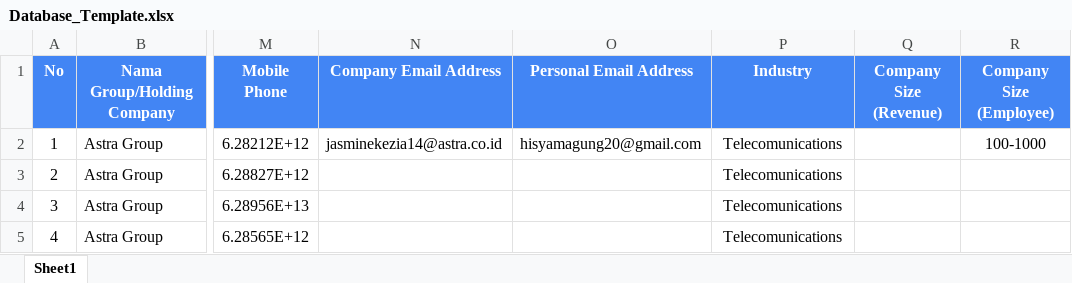
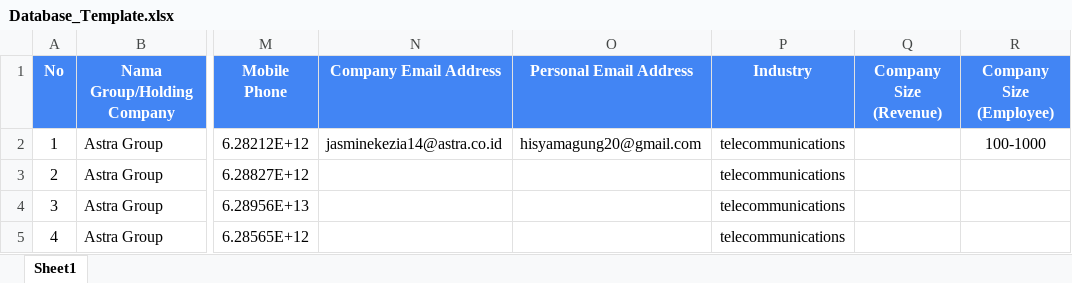
Before and after one commit to josephthewarrior1/Crm_Kimcommunication_fe, an Excel workbook: public/Database_Template.xlsx, sheet Sheet1, drawn as a sheet; only a part is shown, gaps mark what is left out; values as stored, in another font and other column widths than the file's, no borders; charts and pictures not drawn; the diff names each change by its address in the sheet, - before the commit and + after, or states it on an @@ line.

Commit message:
update kasih industry dropdown dan filter di contact

```diff
--- a/public/Database_Template.xlsx (sheet Sheet1)
+++ b/public/Database_Template.xlsx (sheet Sheet1)
-P2:P5 (Industry): Telecomunications
+P2:P5 (Industry): telecommunications
```
Also changed, not shown: 6 other files.
